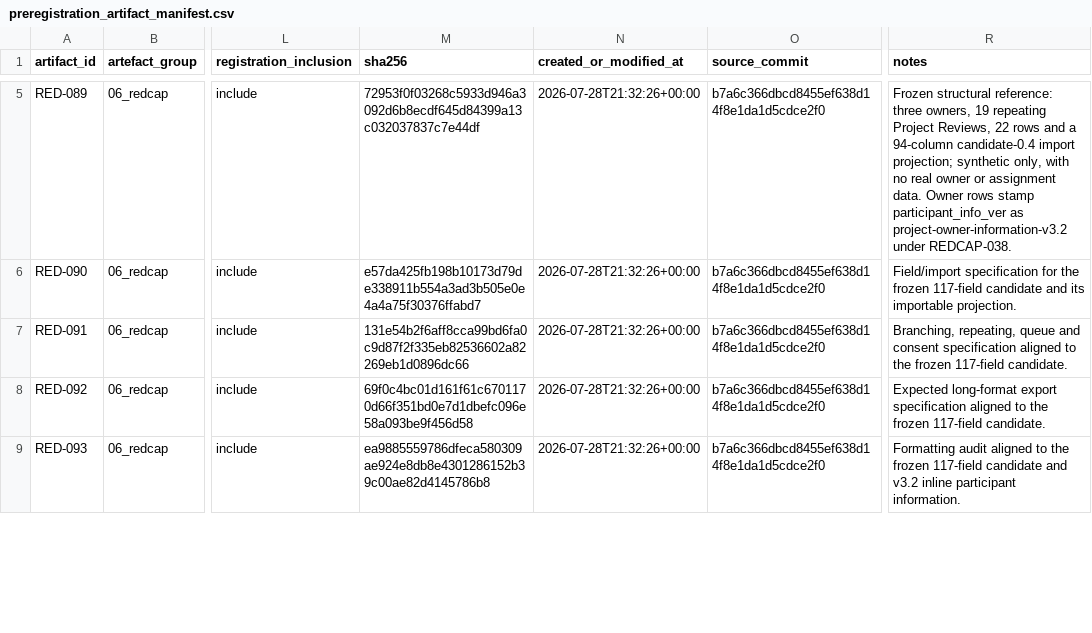
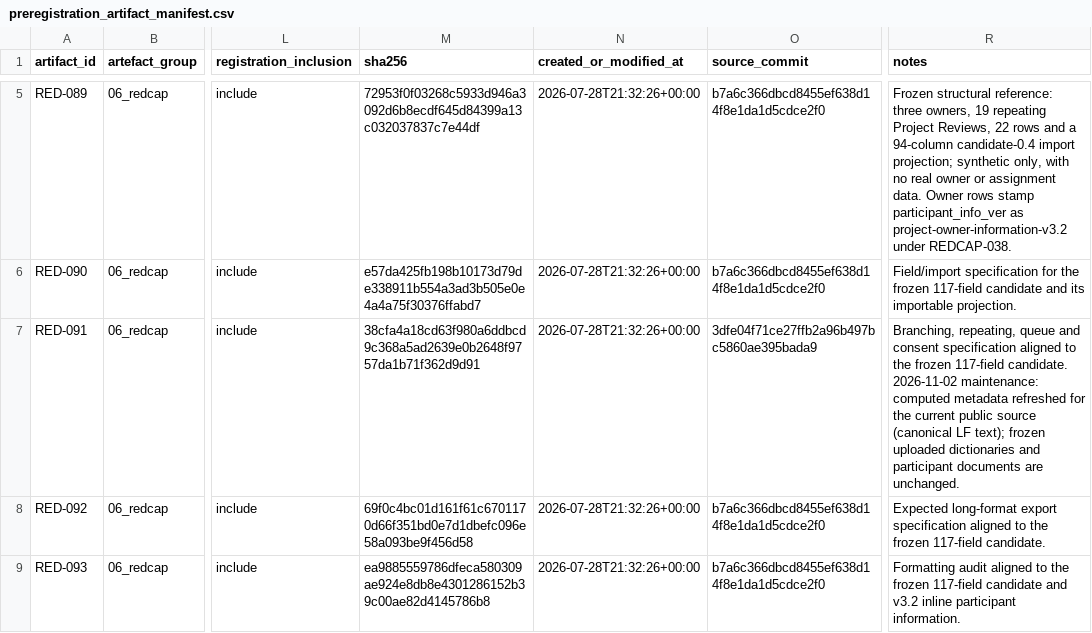
Before and after one commit to balintstewart77/ADR_DEA_project, a CSV file: preregistration/preregistration_artifact_manifest.csv, drawn as a sheet; only a part is shown, gaps mark what is left out; the diff covers the shown part only; the diff names each change by its address in the sheet, - before the commit and + after, or states it on an @@ line.

```diff
--- a/preregistration/preregistration_artifact_manifest.csv
+++ b/preregistration/preregistration_artifact_manifest.csv
-M7 (sha256): 131e54b2f6aff8cca99bd6fa0c9d87f2f335eb82536602a82269eb1d0896dc66
+M7 (sha256): 38cfa4a18cd63f980a6ddbcd9c368a5ad2639e0b2648f9757da1b71f362d9d91
-O7 (source_commit): b7a6c366dbcd8455ef638d14f8e1da1d5cdce2f0
+O7 (source_commit): 3dfe04f71ce27ffb2a96b497bc5860ae395bada9
-R7 (notes): …117-field candidate.
+R7 (notes): …117-field candidate. 2026-11-02 maintenance: computed metadata refreshed for the current public source (canonical LF text); frozen uploaded dictionaries and participant documents are unchanged.
```
Also changed, not shown: 40 edited cells elsewhere in this file, 26 other files.
